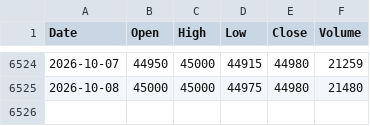
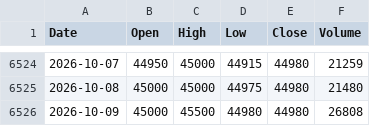
Before and after one commit to ahouignan/datab, a CSV file: data/SNTS/SNTS.daily.csv, drawn as a sheet; only a part is shown, gaps mark what is left out.

Commit message:
chore(data): update BRVM data 2026-10-12

```diff
--- a/data/SNTS/SNTS.daily.csv
+++ b/data/SNTS/SNTS.daily.csv
@@ -6525 +6525,2 @@ Date,Open,High,Low,Close,Volume
 2026-10-08,45000,45000,44975,44980,21480
+2026-10-09,45000,45500,44980,44980,26808
```
Also changed, not shown: data/BOAC/BOAC.daily.csv, data/NSBC/NSBC.daily.csv, 43 other files.
